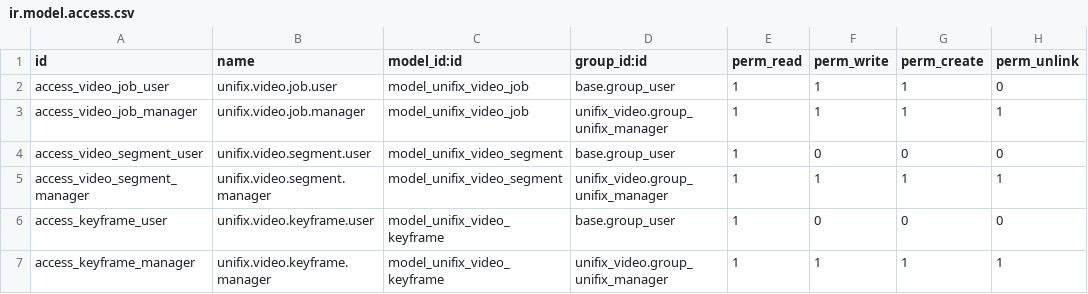
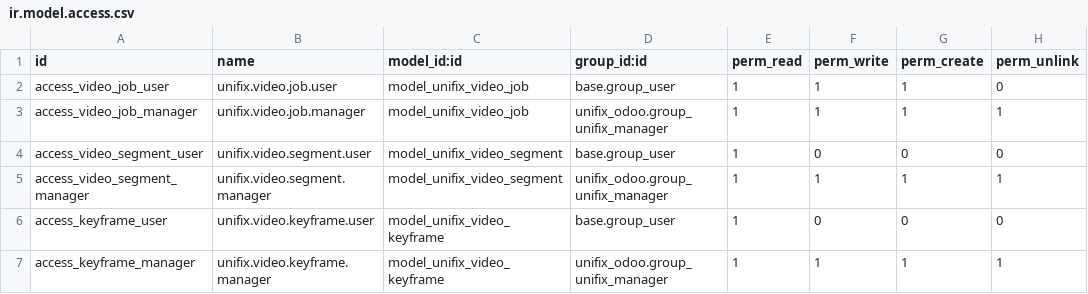
Before and after one commit to LoganOT11/Unifix, a CSV file: unifix_odoo/security/ir.model.access.csv, drawn as a sheet.

Commit message:
feat: Add comprehensive README and implement Odoo 19 compatibility fixes

```diff
--- a/unifix_odoo/security/ir.model.access.csv
+++ b/unifix_odoo/security/ir.model.access.csv
@@ -2,6 +2,6 @@ id,name,model_id:id,group_id:id,perm_read,perm_write,perm_create,perm_unlink
 access_video_job_user,unifix.video.job.user,model_unifix_video_job,base.group_user,1,1,1,0
-access_video_job_manager,unifix.video.job.manager,model_unifix_video_job,unifix_video.group_unifix_manager,1,1,1,1
+access_video_job_manager,unifix.video.job.manager,model_unifix_video_job,unifix_odoo.group_unifix_manager,1,1,1,1
 access_video_segment_user,unifix.video.segment.user,model_unifix_video_segment,base.group_user,1,0,0,0
-access_video_segment_manager,unifix.video.segment.manager,model_unifix_video_segment,unifix_video.group_unifix_manager,1,1,1,1
+access_video_segment_manager,unifix.video.segment.manager,model_unifix_video_segment,unifix_odoo.group_unifix_manager,1,1,1,1
 access_keyframe_user,unifix.video.keyframe.user,model_unifix_video_keyframe,base.group_user,1,0,0,0
-access_keyframe_manager,unifix.video.keyframe.manager,model_unifix_video_keyframe,unifix_video.group_unifix_manager,1,1,1,1
+access_keyframe_manager,unifix.video.keyframe.manager,model_unifix_video_keyframe,unifix_odoo.group_unifix_manager,1,1,1,1
```
Also changed, not shown: 8 other files.
